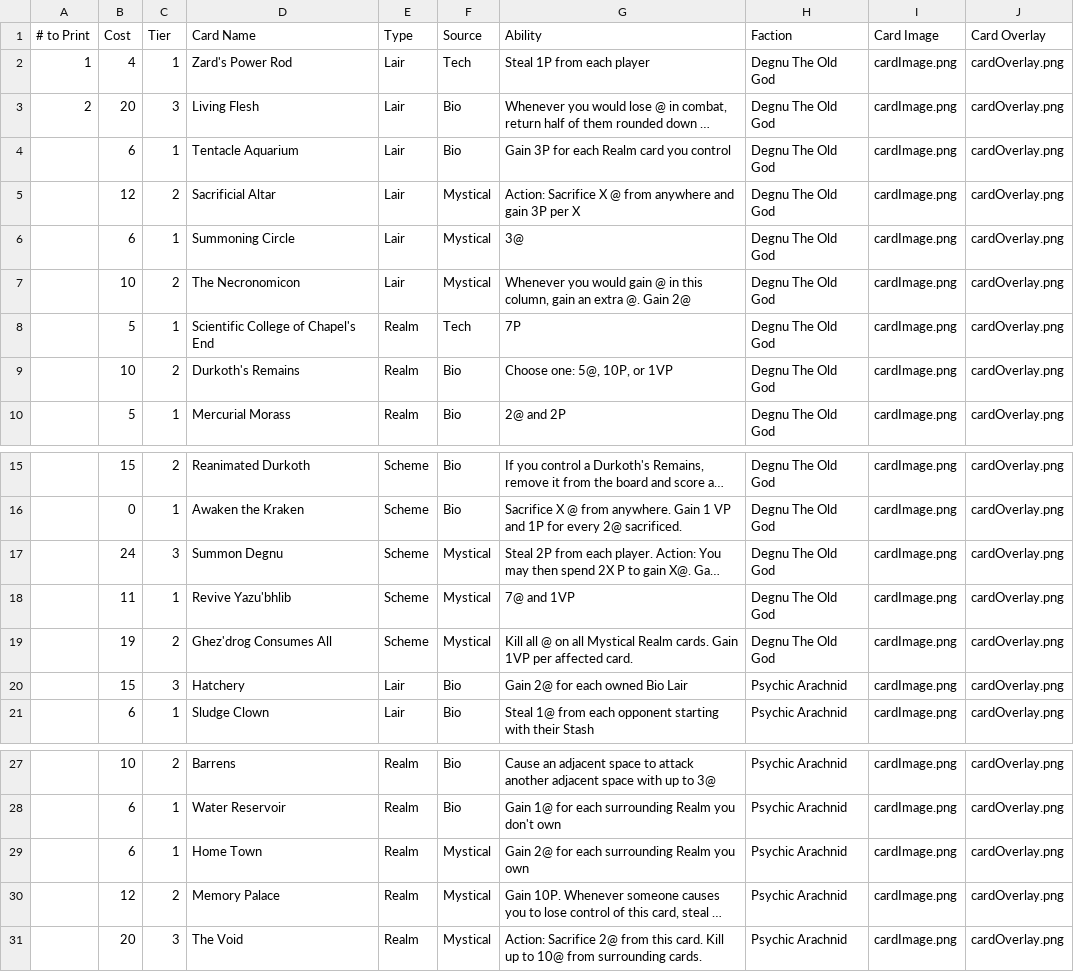
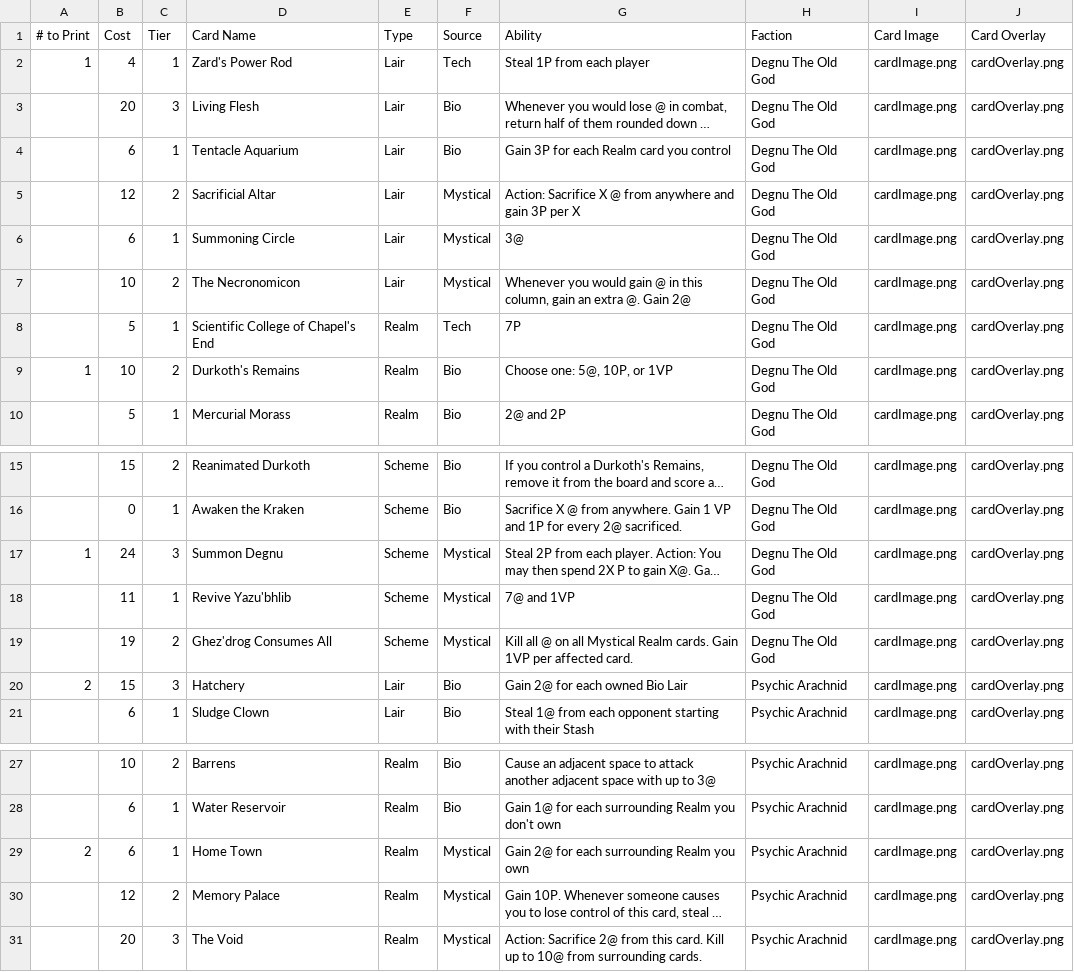
Before and after one commit to seejaymcleod/Card-Sheet-Generator, a TSV file: Card Sheet Generator/bin/Debug/Card Library - Sheet1.tsv (was Card Sheet Generator/bin/Debug/Card Library - Sheet.tsv), drawn as a sheet; only a part is shown, gaps mark what is left out; long unchanged cells end in …; the diff names each change by its address in the sheet, - before the commit and + after, or states it on an @@ line.

Commit message:
New layout, image substitutions

```diff
--- a/Card Sheet Generator/bin/Debug/Card Library - Sheet.tsv
+++ b/Card Sheet Generator/bin/Debug/Card Library - Sheet1.tsv
-A3 (# to Print): 2
+A3 (# to Print): (empty)
-A9 (# to Print): (empty)
+A9 (# to Print): 1
-A17 (# to Print): (empty)
+A17 (# to Print): 1
-A20 (# to Print): (empty)
+A20 (# to Print): 2
-A29 (# to Print): (empty)
+A29 (# to Print): 2
```
Also changed, not shown: 14 other files.
